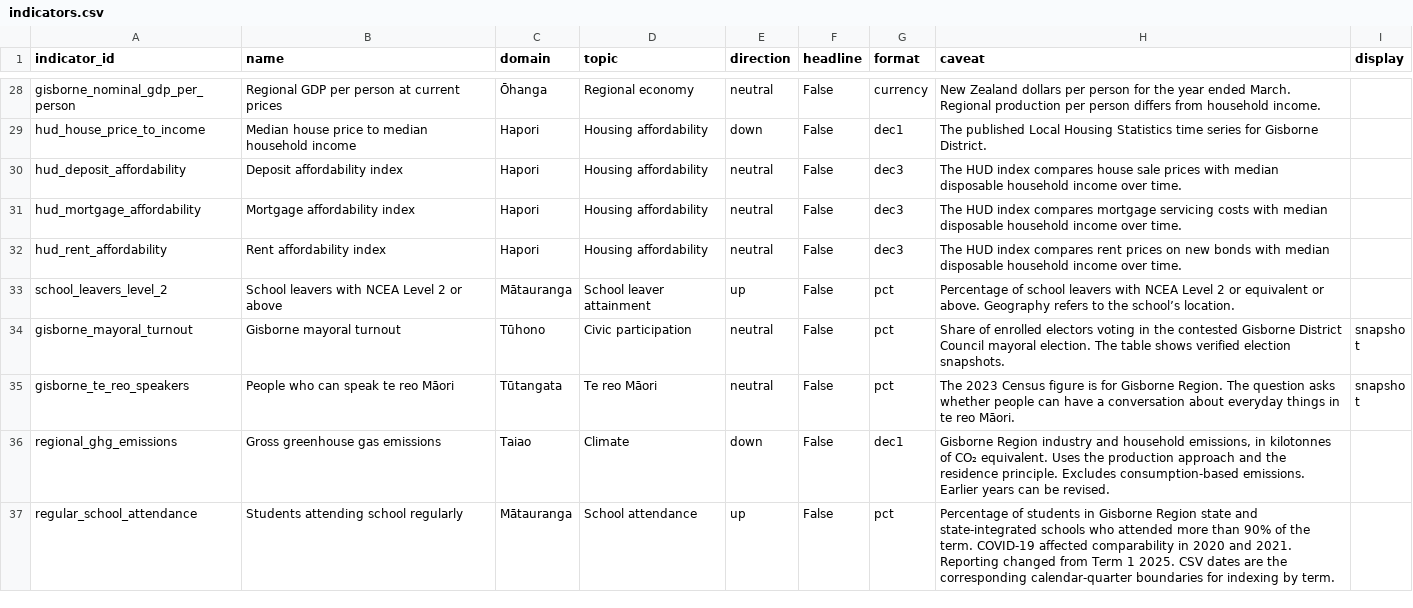
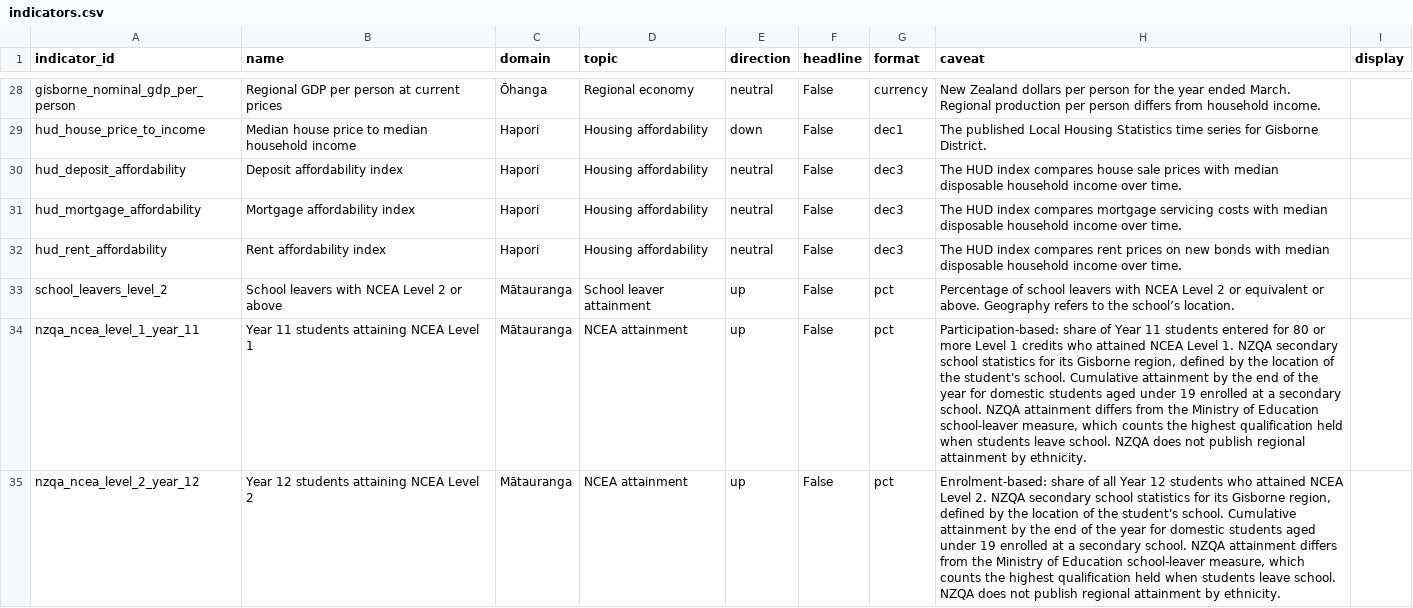
Before and after one commit to malcolmmersham/tairawhitipublicdata, a CSV file: data/gold/indicators.csv, drawn as a sheet; only a part is shown, gaps mark what is left out; the shorter side is filled out with more unchanged rows; the diff covers the shown part only; the diff names each change by its address in the sheet, - before the commit and + after, or states it on an @@ line.

```diff
--- a/data/gold/indicators.csv
+++ b/data/gold/indicators.csv
+row 34: nzqa_ncea_level_1_year_11 | Year 11 students attaining NCEA Level 1 | Mātauranga | NCEA attainment | up | False | pct | Participation-based: share of Year 11 students entered for 80 or more Level 1 credits who attained NCEA Level 1. NZQA secondary school statistics for its Gisborne region, defined by the location of the student's school. Cumulative attainment by the end of the year for domestic students aged under 19 enrolled at a secondary school. NZQA attainment differs from the Ministry of Education school-leaver measure, which counts the highest qualification held when students leave school. NZQA does not publish regional attainment by ethnicity.
+row 35: nzqa_ncea_level_2_year_12 | Year 12 students attaining NCEA Level 2 | Mātauranga | NCEA attainment | up | False | pct | Enrolment-based: share of all Year 12 students who attained NCEA Level 2. NZQA secondary school statistics for its Gisborne region, defined by the location of the student's school. Cumulative attainment by the end of the year for domestic students aged under 19 enrolled at a secondary school. NZQA attainment differs from the Ministry of Education school-leaver measure, which counts the highest qualification held when students leave school. NZQA does not publish regional attainment by ethnicity.
```
Also changed, not shown: 2 added rows elsewhere in this file, 8 other files.
